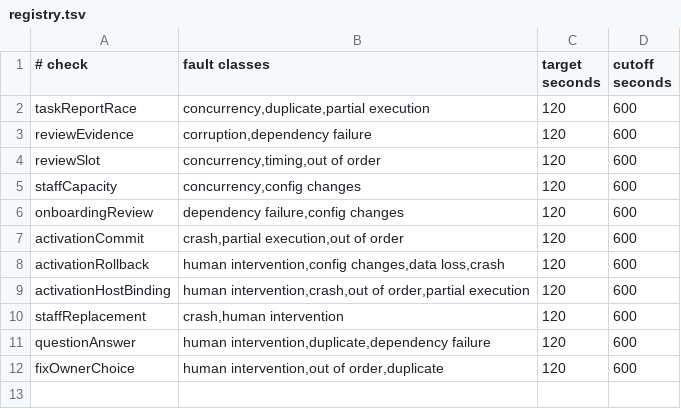
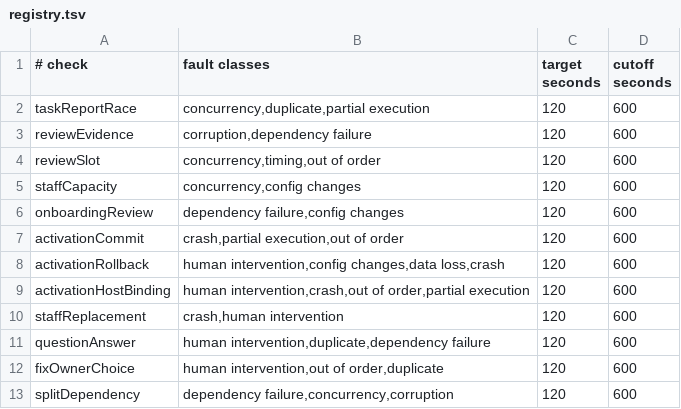
Before and after one commit to nandanugg/aristoteles, a TSV file: core/model/checks/registry.tsv, drawn as a sheet.

```diff
--- a/core/model/checks/registry.tsv
+++ b/core/model/checks/registry.tsv
@@ -12 +12,2 @@ questionAnswer	human intervention,duplicate,dependency failure	120	600
 fixOwnerChoice	human intervention,out of order,duplicate	120	600
+splitDependency	dependency failure,concurrency,corruption	120	600
```
Also changed, not shown: 35 other files.
